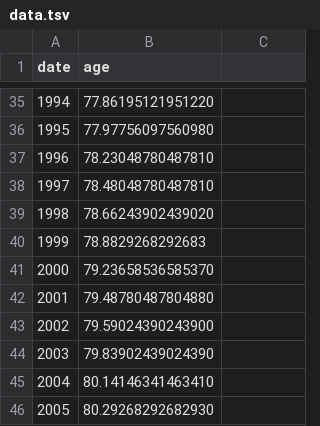
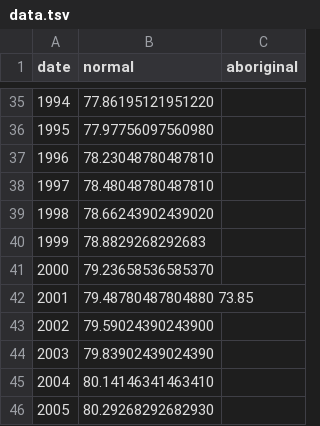
Before and after one commit to tessalt/d3_playground, a TSV file: data/data.tsv, drawn as a sheet; only a part is shown, gaps mark what is left out; the diff names each change by its address in the sheet, - before the commit and + after, or states it on an @@ line.

Commit message:
add alt data set

```diff
--- a/data/data.tsv
+++ b/data/data.tsv
-B1: age
+B1: normal
-C1: (empty)
+C1: aboriginal
-B42 (normal): 79.48780487804880
+B42 (normal): 79.48780487804880 73.85
```
Also changed, not shown: 3 other files.
